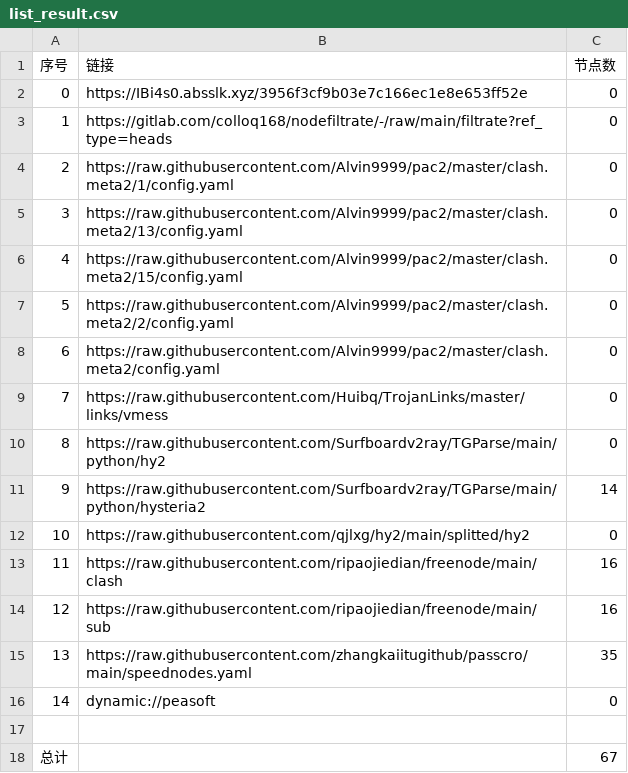
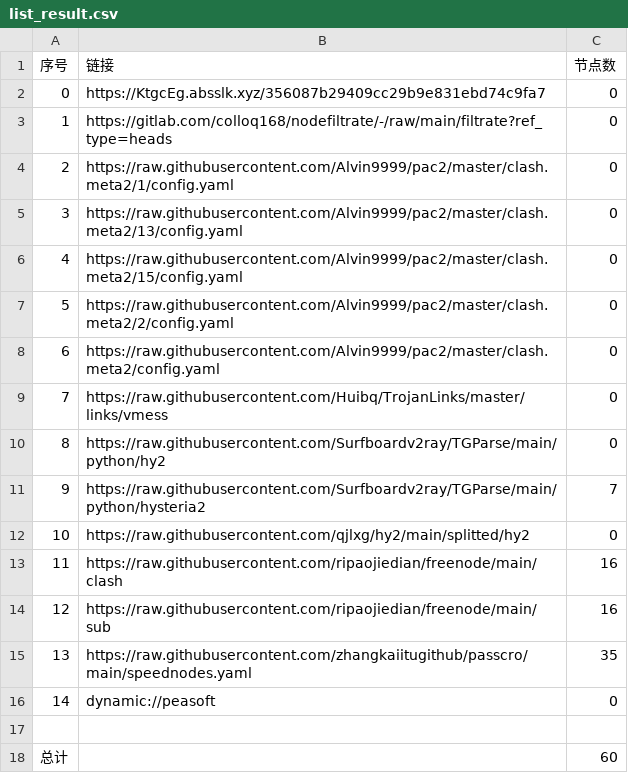
Before and after one commit to suanxidanian/AutoMergePublicNodes, a CSV file: list_result.csv, drawn as a sheet.

```diff
--- a/list_result.csv
+++ b/list_result.csv
@@ -1,3 +1,3 @@
 序号,链接,节点数
-0,https://IBi4s0.absslk.xyz/3956f3cf9b03e7c166ec1e8e653ff52e,0
+0,https://KtgcEg.absslk.xyz/356087b29409cc29b9e831ebd74c9fa7,0
 1,https://gitlab.com/colloq168/nodefiltrate/-/raw/main/filtrate?ref_type=heads,0
@@ -10,3 +10,3 @@
 8,https://raw.githubusercontent.com/Surfboardv2ray/TGParse/main/python/hy2,0
-9,https://raw.githubusercontent.com/Surfboardv2ray/TGParse/main/python/hysteria2,14
+9,https://raw.githubusercontent.com/Surfboardv2ray/TGParse/main/python/hysteria2,7
 10,https://raw.githubusercontent.com/qjlxg/hy2/main/splitted/hy2,0
@@ -17,2 +17,2 @@
 
-总计,,67
+总计,,60
```
Also changed, not shown: 6 other files.
